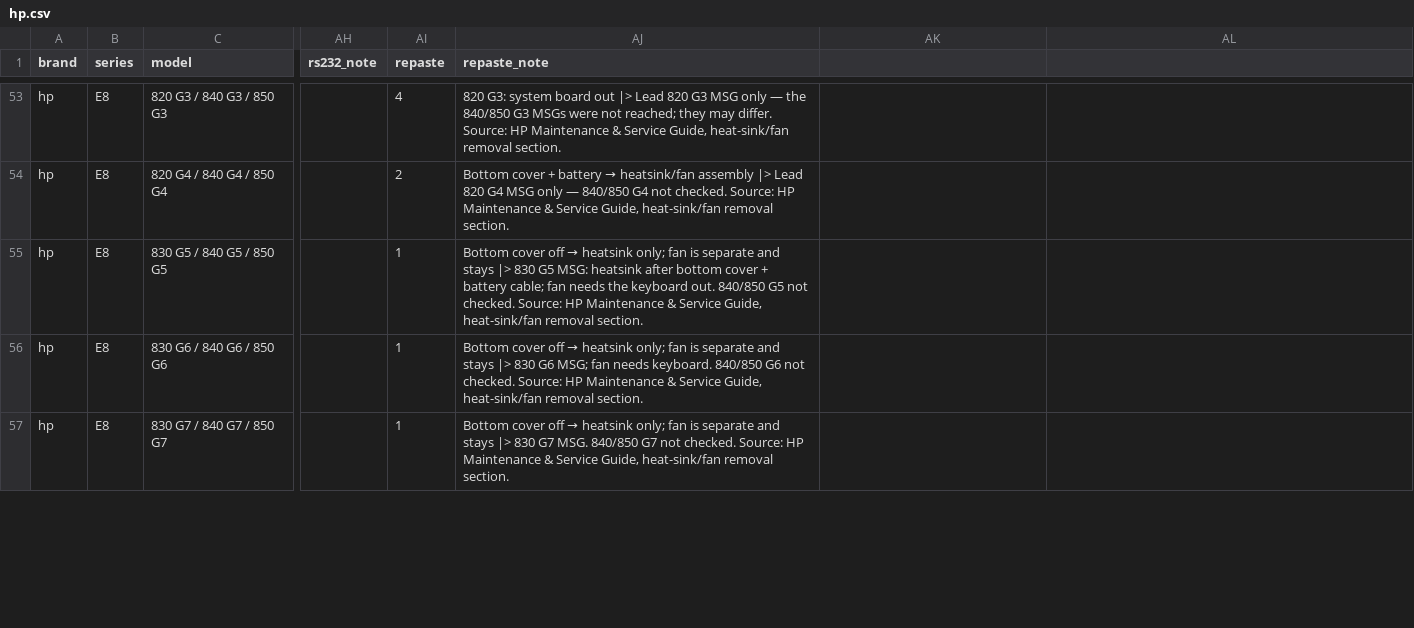
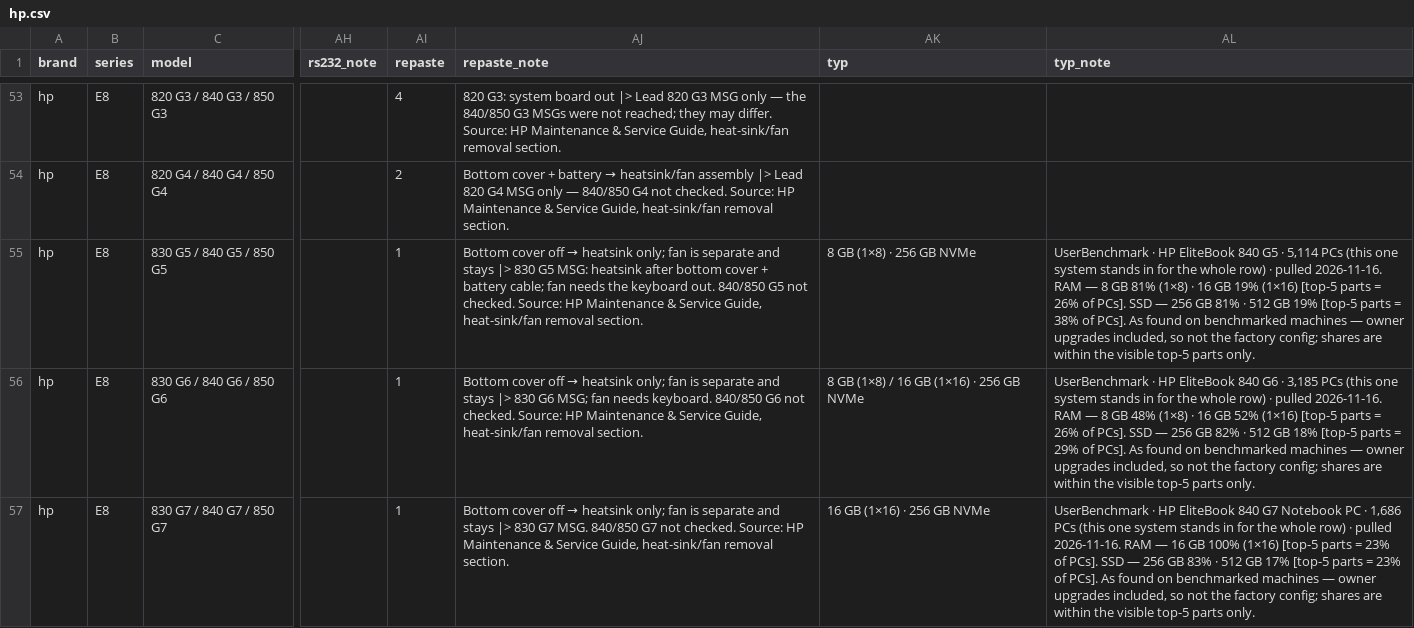
Before and after one commit to Regular-2000/laptop-specs, a CSV file: hp.csv, drawn as a sheet; only a part is shown, gaps mark what is left out; the diff covers the shown part only; the diff names each change by its address in the sheet, - before the commit and + after, or states it on an @@ line.

```diff
--- a/hp.csv
+++ b/hp.csv
-AK1: (empty)
+AK1: typ
-AL1: (empty)
+AL1: typ_note
-AK55 (typ): (empty)
+AK55 (typ): 8 GB (1×8) · 256 GB NVMe
-AL55 (typ_note): (empty)
+AL55 (typ_note): UserBenchmark · HP EliteBook 840 G5 · 5,114 PCs (this one system stands in for the whole row) · pulled 2026-11-16. RAM — 8 GB 81% (1×8) · 16 GB 19% (1×16) [top-5 parts = 26% of PCs]. SSD — 256 GB 81% · 512 GB 19% [top-5 parts = 38% of PCs]. As found on benchmarked machines — owner upgrades included, so not the factory config; shares are within the visible top-5 parts only.
-AK56 (typ): (empty)
+AK56 (typ): 8 GB (1×8) / 16 GB (1×16) · 256 GB NVMe
-AL56 (typ_note): (empty)
+AL56 (typ_note): UserBenchmark · HP EliteBook 840 G6 · 3,185 PCs (this one system stands in for the whole row) · pulled 2026-11-16. RAM — 8 GB 48% (1×8) · 16 GB 52% (1×16) [top-5 parts = 26% of PCs]. SSD — 256 GB 82% · 512 GB 18% [top-5 parts = 29% of PCs]. As found on benchmarked machines — owner upgrades included, so not the factory config; shares are within the visible top-5 parts only.
-AK57 (typ): (empty)
+AK57 (typ): 16 GB (1×16) · 256 GB NVMe
-AL57 (typ_note): (empty)
+AL57 (typ_note): UserBenchmark · HP EliteBook 840 G7 Notebook PC · 1,686 PCs (this one system stands in for the whole row) · pulled 2026-11-16. RAM — 16 GB 100% (1×16) [top-5 parts = 23% of PCs]. SSD — 256 GB 83% · 512 GB 17% [top-5 parts = 23% of PCs]. As found on benchmarked machines — owner upgrades included, so not the factory config; shares are within the visible top-5 parts only.
```
Also changed, not shown: 6 edited cells elsewhere in this file, getac.csv, panasonic.csv, 17 other files.
